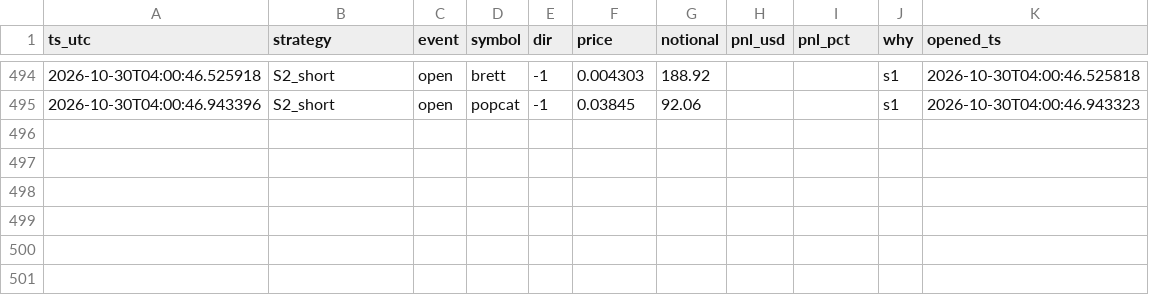
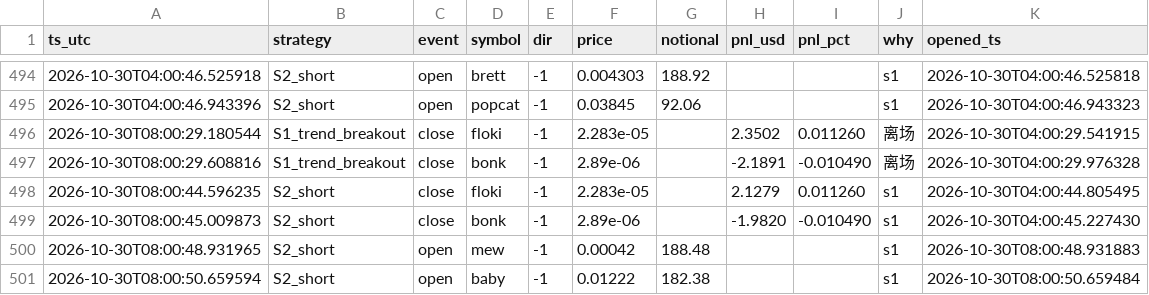
Before and after one commit to cecily626-crypto/claude-trading-bot-v1, a CSV file: shadow_trades.csv, drawn as a sheet; only a part is shown, gaps mark what is left out.

```diff
--- a/shadow_trades.csv
+++ b/shadow_trades.csv
@@ -495 +495,7 @@ ts_utc,strategy,event,symbol,dir,price,notional,pnl_usd,pnl_pct,why,opened_ts
 2026-10-30T04:00:46.943396,S2_short,open,popcat,-1,0.03845,92.06,,,s1,2026-10-30T04:00:46.943323
+2026-10-30T08:00:29.180544,S1_trend_breakout,close,floki,-1,2.283e-05,,2.3502,0.011260,离场,2026-10-30T04:00:29.541915
+2026-10-30T08:00:29.608816,S1_trend_breakout,close,bonk,-1,2.89e-06,,-2.1891,-0.010490,离场,2026-10-30T04:00:29.976328
+2026-10-30T08:00:44.596235,S2_short,close,floki,-1,2.283e-05,,2.1279,0.011260,s1,2026-10-30T04:00:44.805495
+2026-10-30T08:00:45.009873,S2_short,close,bonk,-1,2.89e-06,,-1.9820,-0.010490,s1,2026-10-30T04:00:45.227430
+2026-10-30T08:00:48.931965,S2_short,open,mew,-1,0.00042,188.48,,,s1,2026-10-30T08:00:48.931883
+2026-10-30T08:00:50.659594,S2_short,open,baby,-1,0.01222,182.38,,,s1,2026-10-30T08:00:50.659484
```
Also changed, not shown: 4 other files.
